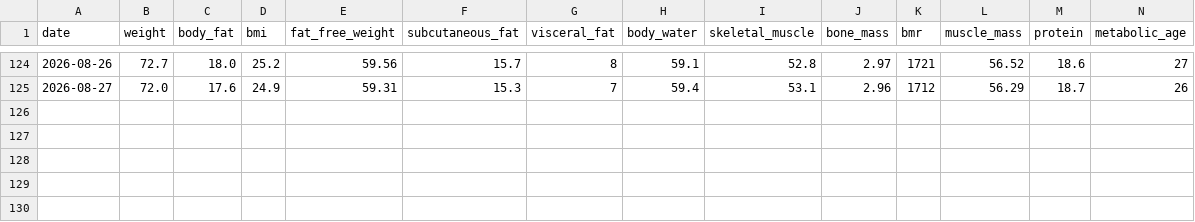
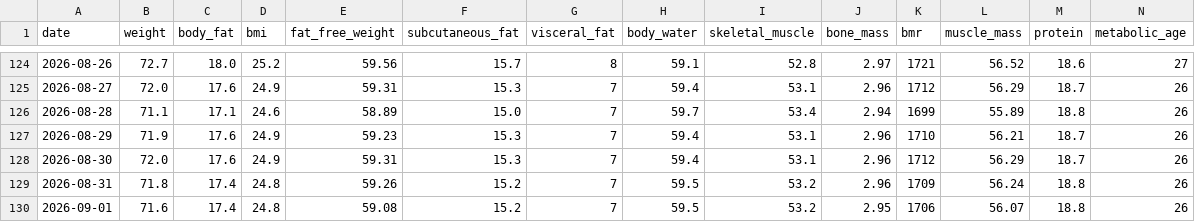
Before and after one commit to kyo24111/kyo24111.github.io, a CSV file: 040_personal/0420_health/data/body.csv, drawn as a sheet; only a part is shown, gaps mark what is left out; the diff names each change by its address in the sheet, - before the commit and + after, or states it on an @@ line.

Commit message:
health: 2026-09-01 — 体重71.6kg / カロリー2232kcal / 体重71.8kg / 体重72.0kg / 体重71.9kg / 体重71.1kg

```diff
--- a/040_personal/0420_health/data/body.csv
+++ b/040_personal/0420_health/data/body.csv
+row 126: 2026-08-28 | 71.1 | 17.1 | 24.6 | 58.89 | 15.0 | 7 | 59.7 | 53.4 | 2.94 | 1699 | 55.89 | 18.8 | 26
+row 127: 2026-08-29 | 71.9 | 17.6 | 24.9 | 59.23 | 15.3 | 7 | 59.4 | 53.1 | 2.96 | 1710 | 56.21 | 18.7 | 26
+row 128: 2026-08-30 | 72.0 | 17.6 | 24.9 | 59.31 | 15.3 | 7 | 59.4 | 53.1 | 2.96 | 1712 | 56.29 | 18.7 | 26
+row 129: 2026-08-31 | 71.8 | 17.4 | 24.8 | 59.26 | 15.2 | 7 | 59.5 | 53.2 | 2.96 | 1709 | 56.24 | 18.8 | 26
+row 130: 2026-09-01 | 71.6 | 17.4 | 24.8 | 59.08 | 15.2 | 7 | 59.5 | 53.2 | 2.95 | 1706 | 56.07 | 18.8 | 26
```
Also changed, not shown: 040_personal/0420_health/data/calories.csv, 1 other file.
